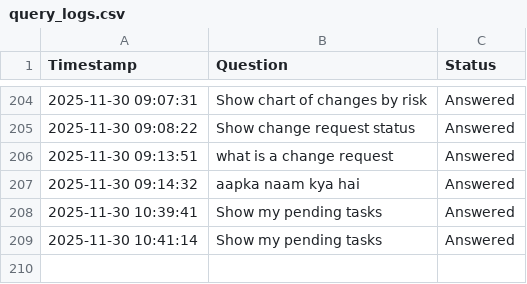
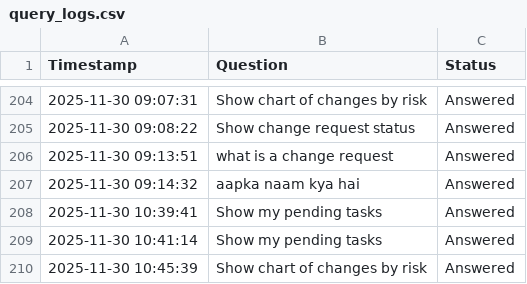
Before and after one commit to Sonu-Thomas-001/Change-Management-Bot, a CSV file: query_logs.csv, drawn as a sheet; only a part is shown, gaps mark what is left out.

Commit message:
feat: Implement scheduled changes service with query parsing, keyword extraction, and export functionality, and update query logs.

```diff
--- a/query_logs.csv
+++ b/query_logs.csv
@@ -209 +209,2 @@ Timestamp,Question,Status
 2025-11-30 10:41:14,Show my pending tasks,Answered
+2025-11-30 10:45:39,Show chart of changes by risk,Answered
```
Also changed, not shown: 1 other file.
